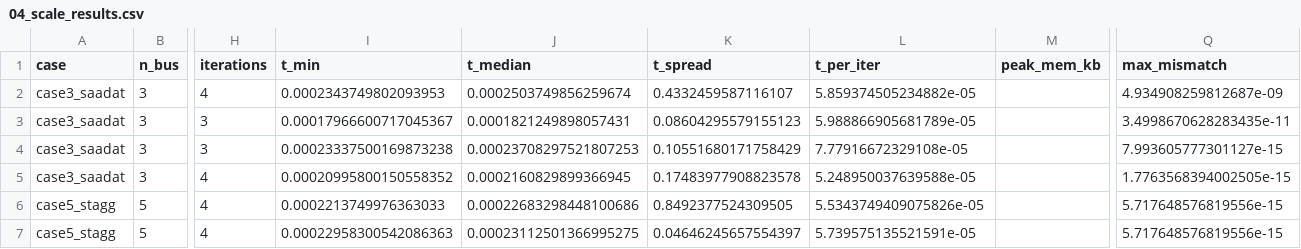
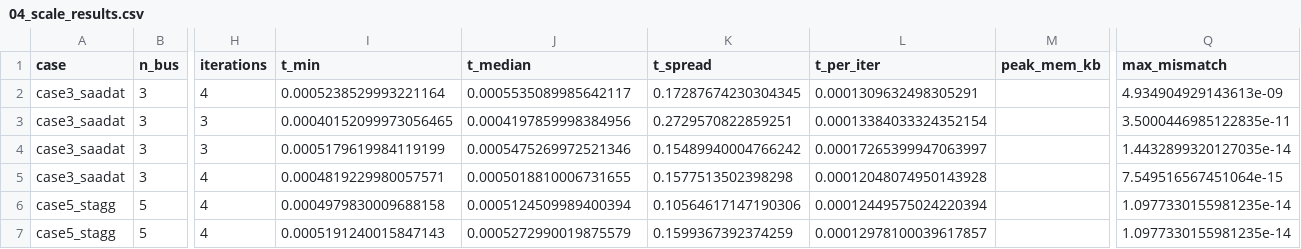
Before and after one commit to Diganta81/numerical_project_402, a CSV file: results/tables/04_scale_results.csv, drawn as a sheet; only a part is shown, gaps mark what is left out; the diff covers the shown part only; the diff names each change by its address in the sheet, - before the commit and + after, or states it on an @@ line.

```diff
--- a/results/tables/04_scale_results.csv
+++ b/results/tables/04_scale_results.csv
-I2 (t_min): 0.0002343749802093953
+I2 (t_min): 0.0005238529993221164
-J2 (t_median): 0.0002503749856259674
+J2 (t_median): 0.0005535089985642117
-K2 (t_spread): 0.4332459587116107
+K2 (t_spread): 0.17287674230304345
-L2 (t_per_iter): 5.859374505234882e-05
+L2 (t_per_iter): 0.0001309632498305291
-Q2 (max_mismatch): 4.934908259812687e-09
+Q2 (max_mismatch): 4.934904929143613e-09
-I3 (t_min): 0.00017966600717045367
+I3 (t_min): 0.00040152099973056465
-J3 (t_median): 0.0001821249898057431
+J3 (t_median): 0.0004197859998384956
-K3 (t_spread): 0.08604295579155123
+K3 (t_spread): 0.2729570822859251
-L3 (t_per_iter): 5.988866905681789e-05
+L3 (t_per_iter): 0.00013384033324352154
-Q3 (max_mismatch): 3.4998670628283435e-11
+Q3 (max_mismatch): 3.5000446985122835e-11
-I4 (t_min): 0.00023337500169873238
+I4 (t_min): 0.0005179619984119199
-J4 (t_median): 0.00023708297521807253
+J4 (t_median): 0.0005475269972521346
-K4 (t_spread): 0.10551680171758429
+K4 (t_spread): 0.15489940004766242
-L4 (t_per_iter): 7.77916672329108e-05
+L4 (t_per_iter): 0.00017265399947063997
-Q4 (max_mismatch): 7.993605777301127e-15
+Q4 (max_mismatch): 1.4432899320127035e-14
-I5 (t_min): 0.00020995800150558352
+I5 (t_min): 0.0004819229980057571
-J5 (t_median): 0.0002160829899366945
+J5 (t_median): 0.0005018810006731655
-K5 (t_spread): 0.17483977908823578
+K5 (t_spread): 0.1577513502398298
-L5 (t_per_iter): 5.248950037639588e-05
+L5 (t_per_iter): 0.00012048074950143928
-Q5 (max_mismatch): 1.7763568394002505e-15
+Q5 (max_mismatch): 7.549516567451064e-15
-I6 (t_min): 0.0002213749976363033
+I6 (t_min): 0.0004979830009688158
-J6 (t_median): 0.00022683298448100686
+J6 (t_median): 0.0005124509989400394
-K6 (t_spread): 0.8492377524309505
+K6 (t_spread): 0.10564617147190306
-L6 (t_per_iter): 5.5343749409075826e-05
+L6 (t_per_iter): 0.00012449575024220394
-Q6:Q7 (max_mismatch): 5.717648576819556e-15
+Q6:Q7 (max_mismatch): 1.0977330155981235e-14
-I7 (t_min): 0.00022958300542086363
+I7 (t_min): 0.0005191240015847143
-J7 (t_median): 0.00023112501366995275
+J7 (t_median): 0.0005272990019875579
-K7 (t_spread): 0.04646245657554397
+K7 (t_spread): 0.1599367392374259
-L7 (t_per_iter): 5.739575135521591e-05
+L7 (t_per_iter): 0.00012978100039617857
```
Also changed, not shown: 150 edited cells elsewhere in this file, results/tables/03_stage_timings.csv, results/tables/03_table3_solutions.csv, 45 other files.
